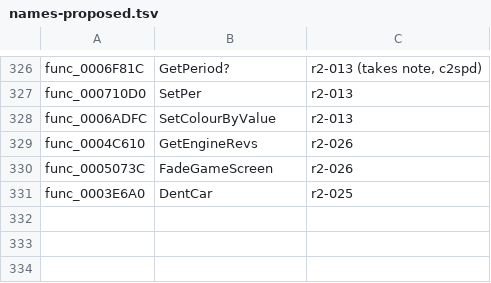
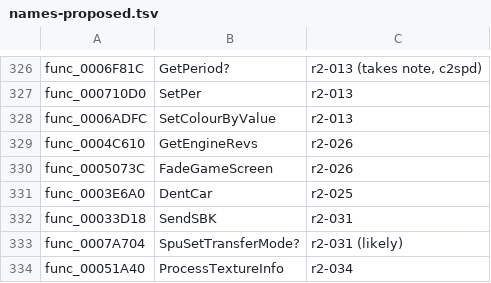
Before and after one commit to olink9/driver1-decomp, a TSV file: pilot/names-proposed.tsv, drawn as a sheet; only a part is shown, gaps mark what is left out.

```diff
--- a/pilot/names-proposed.tsv
+++ b/pilot/names-proposed.tsv
@@ -331 +331,4 @@ func_0005073C	FadeGameScreen	r2-026
 func_0003E6A0	DentCar	r2-025
+func_00033D18	SendSBK	r2-031
+func_0007A704	SpuSetTransferMode?	r2-031 (likely)
+func_00051A40	ProcessTextureInfo	r2-034
```
Also changed, not shown: pilot/results.tsv, 17 other files.
